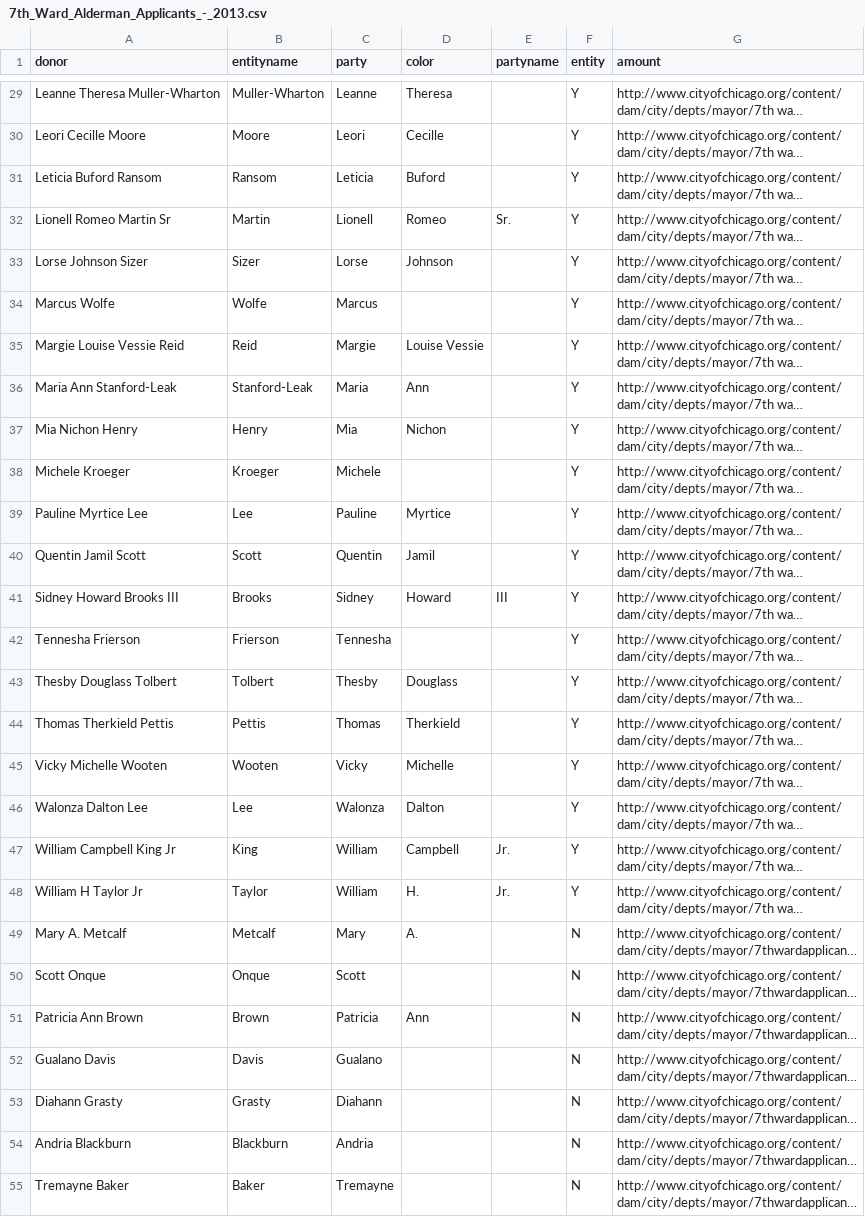
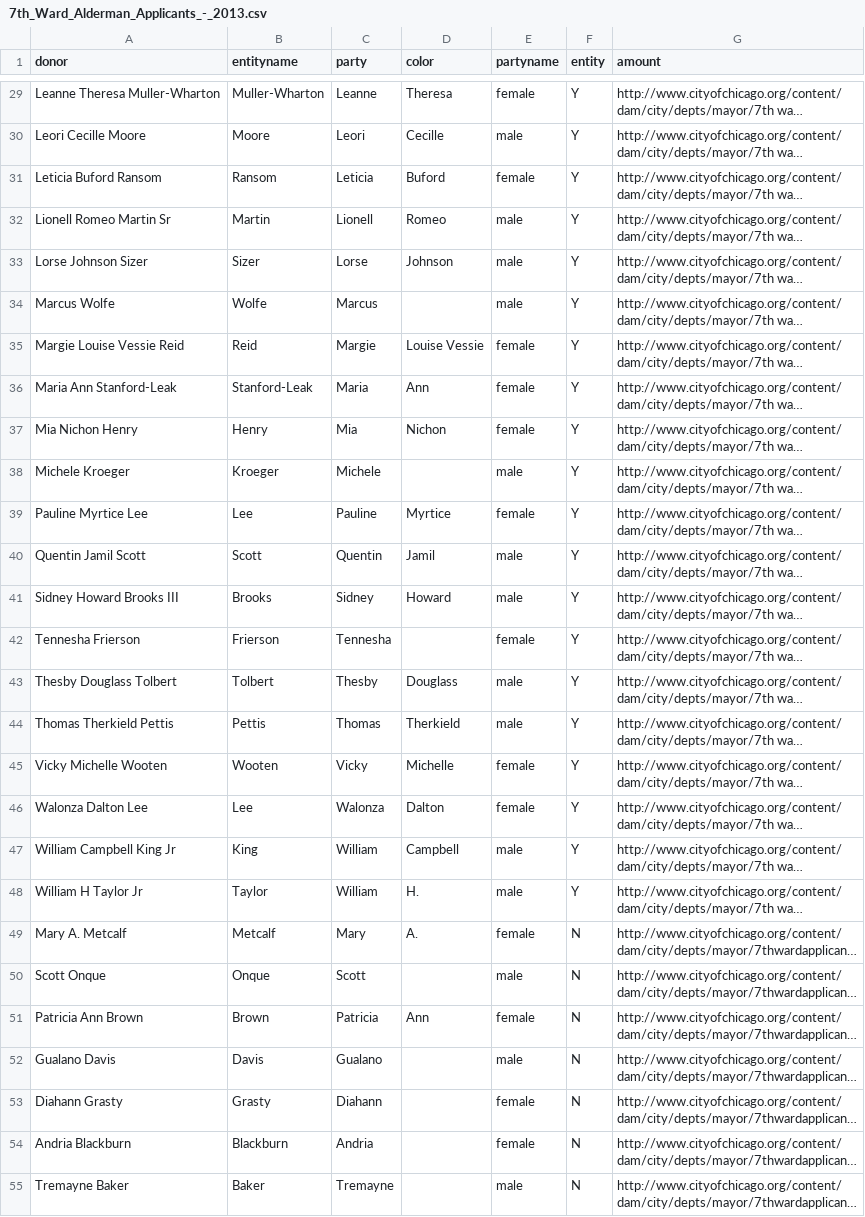
Before and after one commit to p13chat/D3js-uk-political-donations, a CSV file: data/7th_Ward_Alderman_Applicants_-_2013.csv, drawn as a sheet; only a part is shown, gaps mark what is left out; long unchanged cells end in …; the diff covers the shown part only; the diff names each change by its address in the sheet, - before the commit and + after, or states it on an @@ line.

```diff
--- a/data/7th_Ward_Alderman_Applicants_-_2013.csv
+++ b/data/7th_Ward_Alderman_Applicants_-_2013.csv
-E29 (partyname): (empty)
+E29 (partyname): female
-E30 (partyname): (empty)
+E30 (partyname): male
-E31 (partyname): (empty)
+E31 (partyname): female
-E32 (partyname): Sr.
+E32 (partyname): male
-E33:E34 (partyname): (empty)
+E33:E34 (partyname): male
-E35:E37 (partyname): (empty)
+E35:E37 (partyname): female
-E38 (partyname): (empty)
+E38 (partyname): male
-E39 (partyname): (empty)
+E39 (partyname): female
-E40 (partyname): (empty)
+E40 (partyname): male
-E41 (partyname): III
+E41 (partyname): male
-E42 (partyname): (empty)
+E42 (partyname): female
-E43:E44 (partyname): (empty)
+E43:E44 (partyname): male
-E45:E46 (partyname): (empty)
+E45:E46 (partyname): female
-E47:E48 (partyname): Jr.
+E47:E48 (partyname): male
-E49 (partyname): (empty)
+E49 (partyname): female
-E50 (partyname): (empty)
+E50 (partyname): male
-E51 (partyname): (empty)
+E51 (partyname): female
-E52 (partyname): (empty)
+E52 (partyname): male
-E53:E54 (partyname): (empty)
+E53:E54 (partyname): female
-E55 (partyname): (empty)
+E55 (partyname): male
```
Also changed, not shown: 32 edited cells elsewhere in this file.
